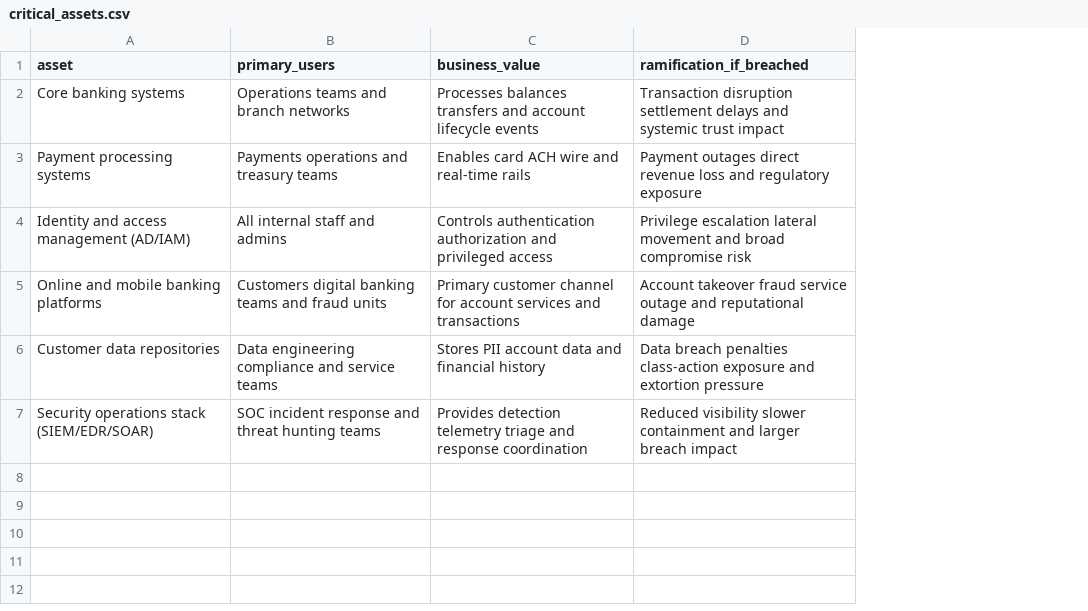
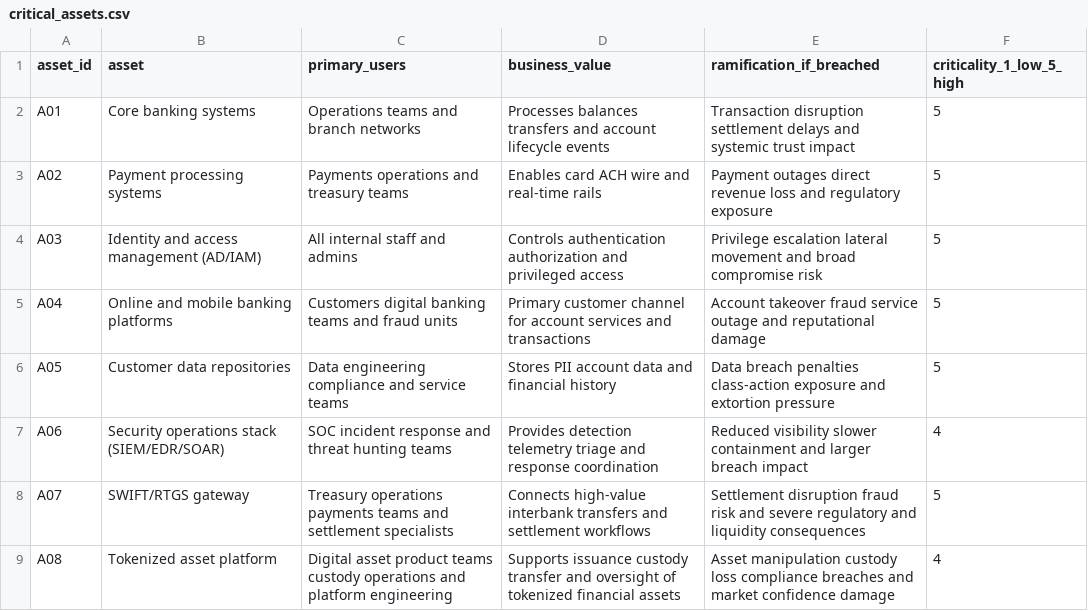
Before and after one commit to Darben8/cti_project, a CSV file: data/critical_assets.csv, drawn as a sheet; the diff names each change by its address in the sheet, - before the commit and + after, or states it on an @@ line.

Commit message:
split threat trends and critical assets, updated readme and stakeholders

```diff
--- a/data/critical_assets.csv
+++ b/data/critical_assets.csv
+column A (asset_id), rows 2-7: A01 | A02 | A03 | A04 | A05 | A06
+column F (criticality_1_low_5_high), rows 2-7: 5 | 5 | 5 | 5 | 5 | 4
+row 8: A07 | SWIFT/RTGS gateway | Treasury operations payments teams and settlement specialists | Connects high-value interbank transfers and settlement workflows | Settlement disruption fraud risk and severe regulatory and liquidity consequences | 5
+row 9: A08 | Tokenized asset platform | Digital asset product teams custody operations and platform engineering | Supports issuance custody transfer and oversight of tokenized financial assets | Asset manipulation custody loss compliance breaches and market confidence damage | 4
```
Also changed, not shown: 6 other files.
